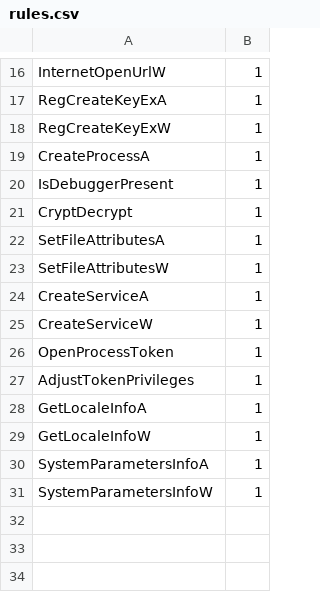
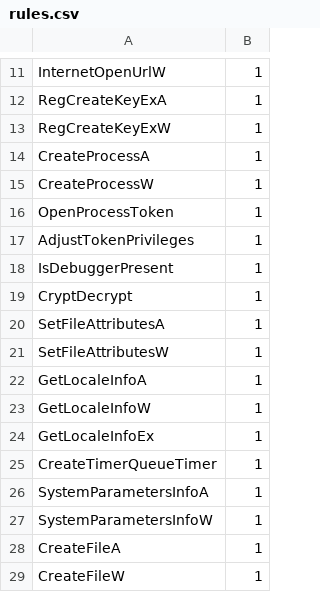
Before and after one commit to MachineHunter/SafeExecute, a CSV file: rules/rules.csv, drawn as a sheet; only a part is shown, gaps mark what is left out; the diff covers the shown part only.

```diff
--- a/rules/rules.csv
+++ b/rules/rules.csv
@@ -19,2 +14,5 @@ RegCreateKeyExW,1
 CreateProcessA,1
+CreateProcessW,1
+OpenProcessToken,1
+AdjustTokenPrivileges,1
 IsDebuggerPresent,1
@@ -23,7 +21,5 @@ SetFileAttributesA,1
 SetFileAttributesW,1
-CreateServiceA,1
-CreateServiceW,1
-OpenProcessToken,1
-AdjustTokenPrivileges,1
 GetLocaleInfoA,1
 GetLocaleInfoW,1
+GetLocaleInfoEx,1
+CreateTimerQueueTimer,1
@@ -31,0 +28,2 @@ SystemParametersInfoW, 1
+CreateFileA,1
+CreateFileW,1
```
Also changed, not shown: 3 removed rows and 4 edited cells elsewhere in this file, 2 other files.
